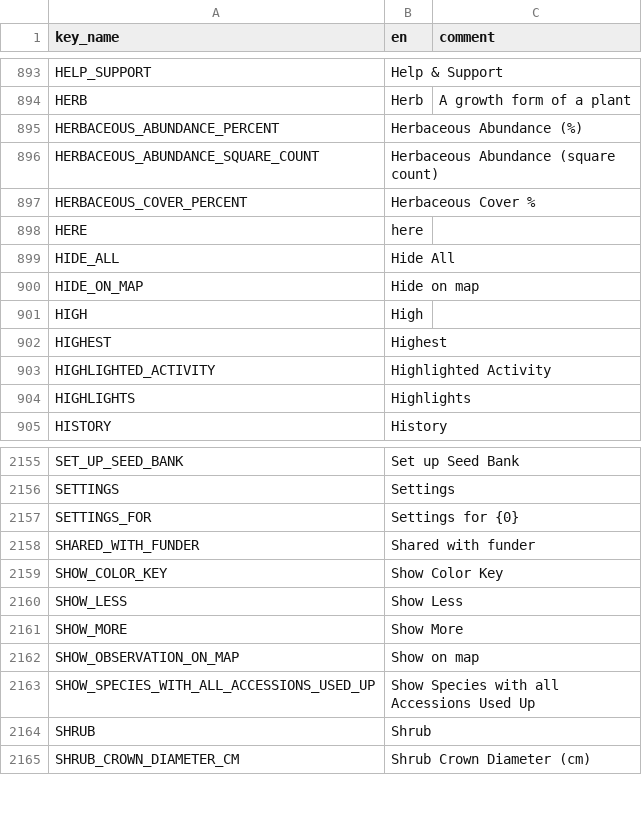
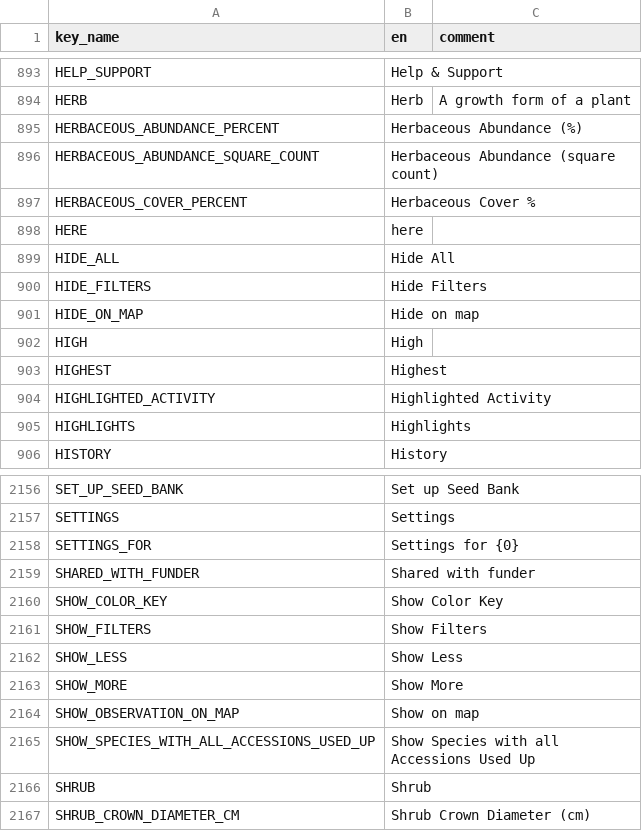
Before and after one commit to terraware/terraware-web, a CSV file: src/strings/csv/en.csv, drawn as a sheet; only a part is shown, gaps mark what is left out.

```diff
--- a/src/strings/csv/en.csv
+++ b/src/strings/csv/en.csv
@@ -902,2 +902,3 @@ HERE,here,
 HIDE_ALL,Hide All,
+HIDE_FILTERS,Hide Filters,
 HIDE_ON_MAP,Hide on map,
@@ -2164,2 +2165,3 @@ SHARED_WITH_FUNDER,Shared with funder,
 SHOW_COLOR_KEY,Show Color Key,
+SHOW_FILTERS,Show Filters,
 SHOW_LESS,Show Less,
```
Also changed, not shown: src/strings/csv/es.csv, src/strings/csv/fr.csv, 9 other files.
